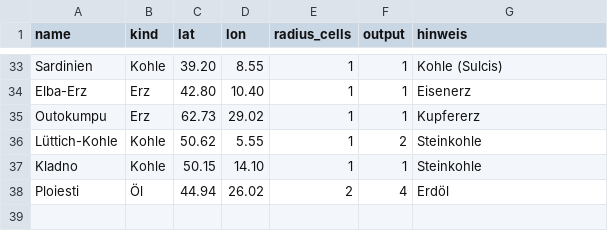
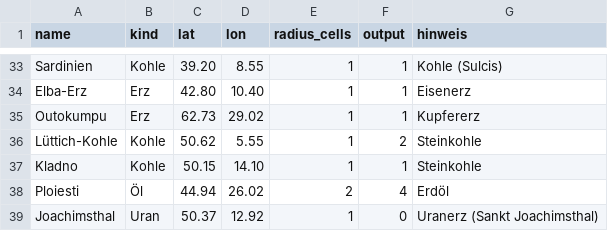
Before and after one commit to Rebgeist-Bommi/Durchbruch, a CSV file: tools/data/resources.csv, drawn as a sheet; only a part is shown, gaps mark what is left out; the diff names each change by its address in the sheet, - before the commit and + after, or states it on an @@ line.

```diff
--- a/tools/data/resources.csv
+++ b/tools/data/resources.csv
+row 39: Joachimsthal | Uran | 50.37 | 12.92 | 1 | 0 | Uranerz (Sankt Joachimsthal)
```
Also changed, not shown: 54 other files.
